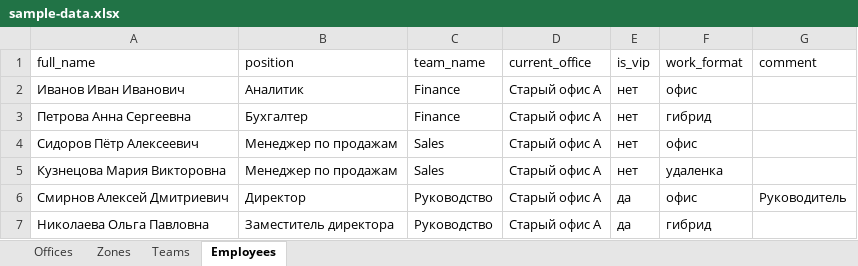
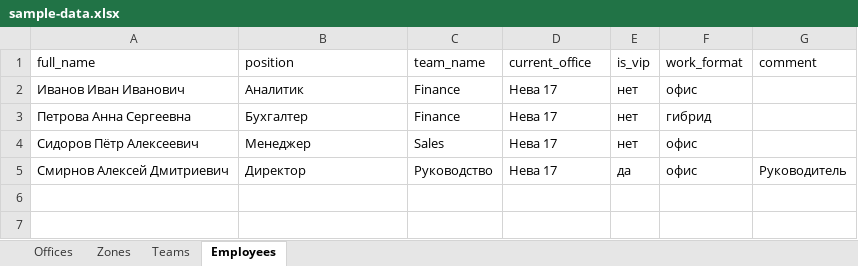
Before and after one commit to Marabars/employee-seating-dashboard, an Excel workbook: employee-seating-dashboard/sample-data.xlsx, sheet Employees, drawn as a sheet; values as stored, in another font and other column widths than the file's, no borders; removed rows and columns are numbered as before the commit, all else as after; the diff names each change by its address in the sheet, - before the commit and + after, or states it on an @@ line.

Commit message:
feat: AS IS/TO BE offices, 4-KPI bar, places balance, money mode, collapsible zones+team boxes, units; update Excel template (phase + money) and sample

```diff
--- a/employee-seating-dashboard/sample-data.xlsx (sheet Employees)
+++ b/employee-seating-dashboard/sample-data.xlsx (sheet Employees)
-D2:D4 (current_office): Старый офис A
+D2:D4 (current_office): Нева 17
-B4 (position): Менеджер по продажам
+B4 (position): Менеджер
-row 5: Кузнецова Мария Викторовна | Менеджер по продажам | Sales | Старый офис A | нет | удаленка
-D5 (current_office): Старый офис A
+D5 (current_office): Нева 17
-row 7: Николаева Ольга Павловна | Заместитель директора | Руководство | Старый офис A | да | гибрид
```
Also changed, not shown: sheet Offices, sheet Zones, sheet Teams, 18 other files.
